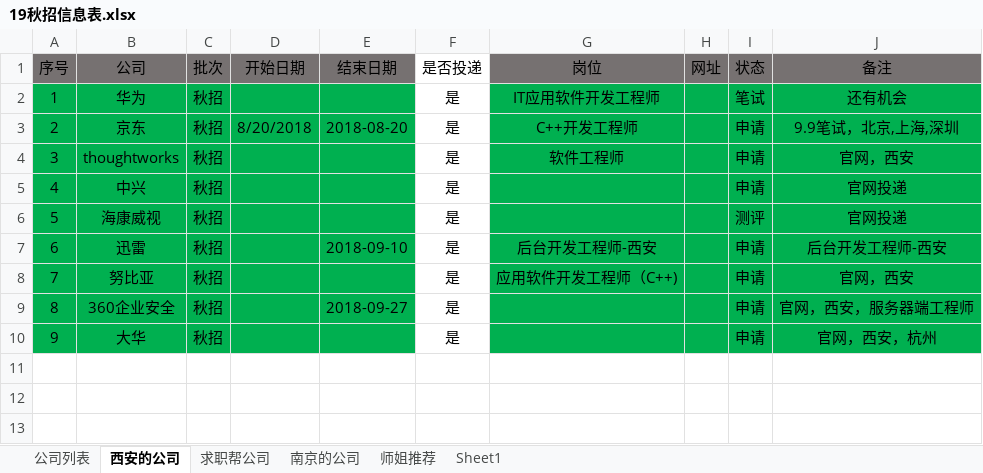
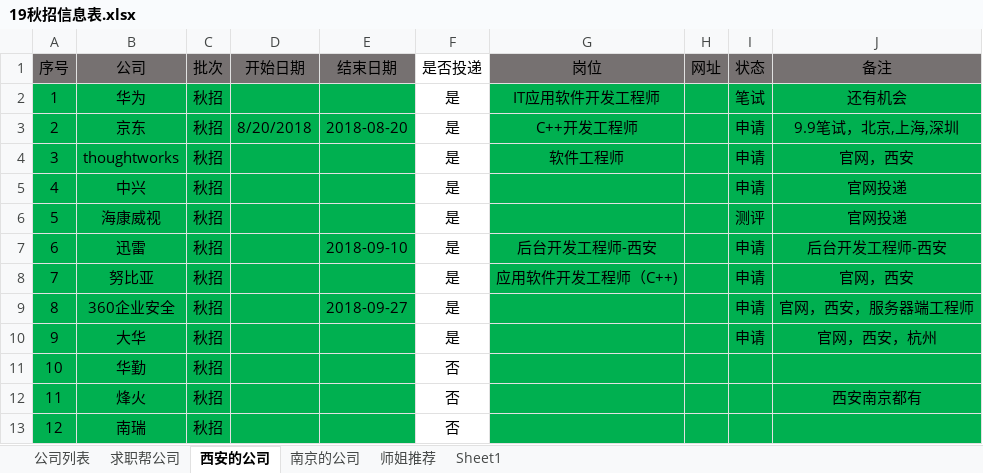
Before and after one commit to youngdream94/19Job, an Excel workbook: 19秋招信息表.xlsx, sheet 西安的公司, drawn as a sheet; values as stored, in another font and other column widths than the file's, no borders; the diff names each change by its address in the sheet, - before the commit and + after, or states it on an @@ line.

```diff
--- a/19秋招信息表.xlsx (sheet 西安的公司)
+++ b/19秋招信息表.xlsx (sheet 西安的公司)
@@ sheet tab order changed: 公司列表 | 求职帮公司 | 西安的公司 | 南京的公司 | 师姐推荐 | Sheet1 @@
+row 11: 10 | 华勤 | 秋招 |  |  | 否
+row 12: 11 | 烽火 | 秋招 |  |  | 否 |  |  |  | 西安南京都有
+row 13: 12 | 南瑞 | 秋招 |  |  | 否
```
Also changed, not shown: sheet 南京的公司.
